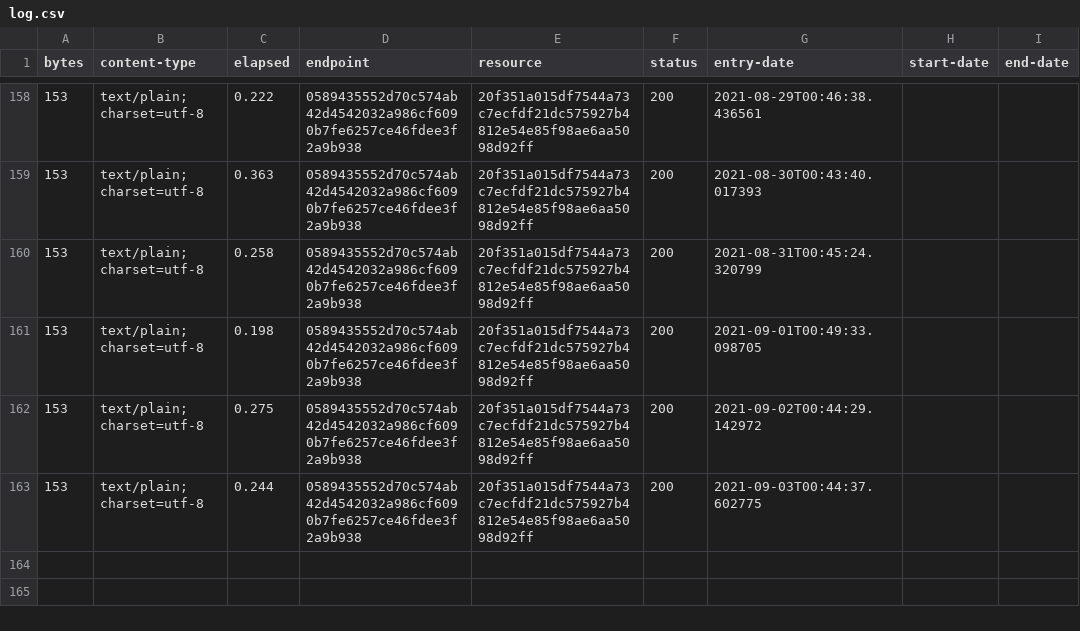
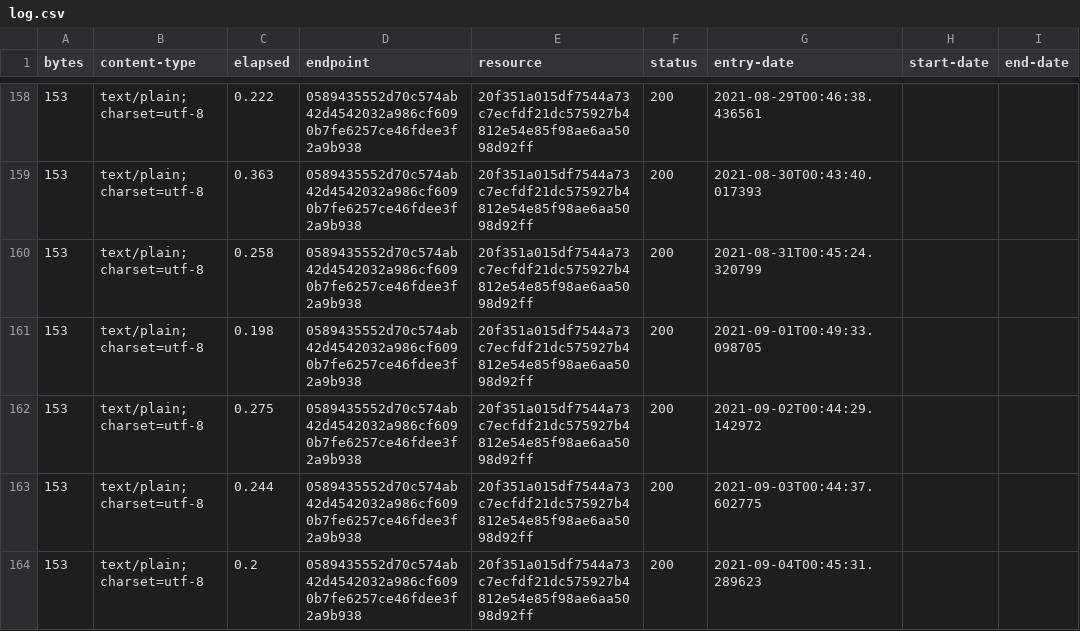
Before and after one commit to digital-land/ownership-status-collection, a CSV file: collection/log.csv, drawn as a sheet; only a part is shown, gaps mark what is left out.

Commit message:
Collection 2021-09-04

```diff
--- a/collection/log.csv
+++ b/collection/log.csv
@@ -163 +163,2 @@ bytes,content-type,elapsed,endpoint,resource,status,entry-date,start-date,end-da
 153,text/plain; charset=utf-8,0.244,0589435552d70c574ab42d4542032a986cf6090b7fe6257ce46fdee3f2a9b938,20f351a015df7544a73c7ecfdf21dc575927b4812e54e85f98ae6aa5098d92ff,200,2021-09-03T00:44:37.602775,,
+153,text/plain; charset=utf-8,0.2,0589435552d70c574ab42d4542032a986cf6090b7fe6257ce46fdee3f2a9b938,20f351a015df7544a73c7ecfdf21dc575927b4812e54e85f98ae6aa5098d92ff,200,2021-09-04T00:45:31.289623,,
```
